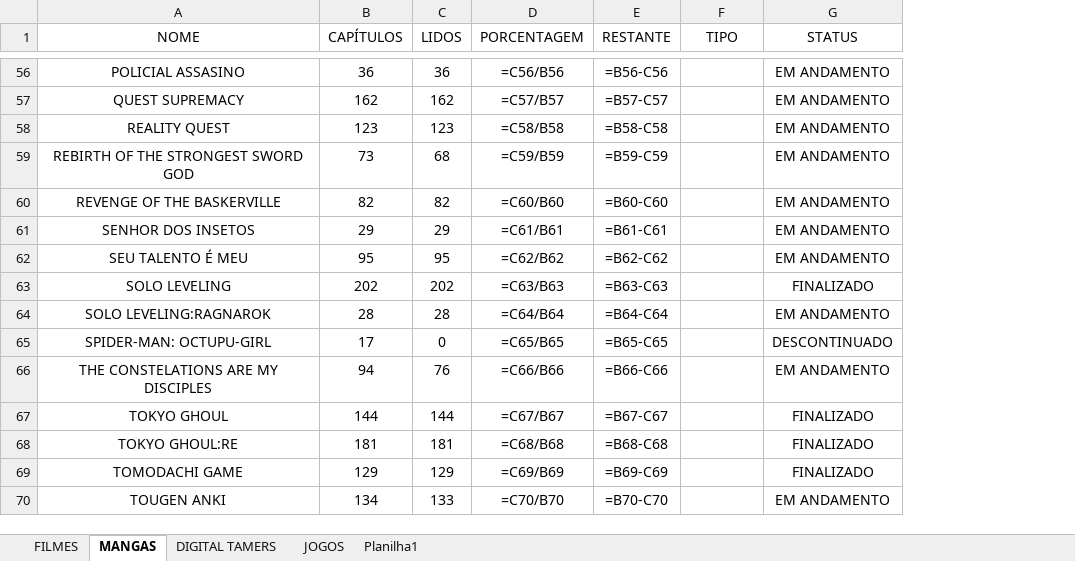
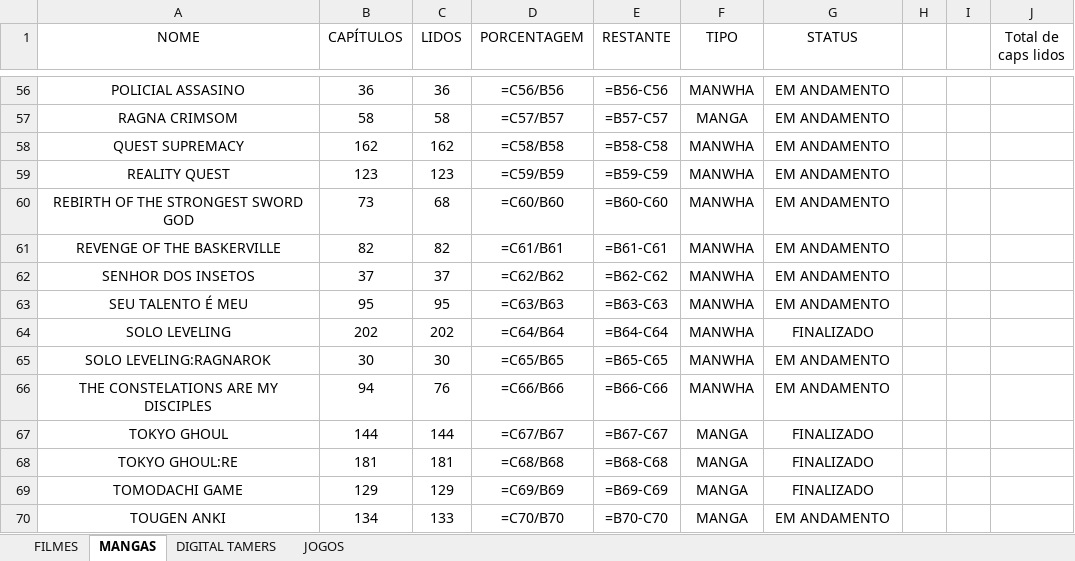
Before and after one commit to Lvdstr/projetos_python, an Excel workbook: scripts_de-automação/Leitor e editor Excel/registros.xlsx, sheet MANGAS, drawn as a sheet; only a part is shown, gaps mark what is left out; values as stored, in another font and other column widths than the file's, no borders; formulas without a stored value are shown as written; conditional formats not drawn; removed rows and columns are numbered as before the commit, all else as after; the diff covers the shown part only; the diff names each change by its address in the sheet, - before the commit and + after, or states it on an @@ line.

```diff
--- a/scripts_de-automação/Leitor e editor Excel/registros.xlsx (sheet MANGAS)
+++ b/scripts_de-automação/Leitor e editor Excel/registros.xlsx (sheet MANGAS)
-sheet tab: Planilha1
+column H, empty
+column I, empty
+column J (Total de caps lidos), empty
-F56 (TIPO): (empty)
+F56 (TIPO): MANWHA
+row 57: RAGNA CRIMSOM | 58 | 58 | =C57/B57 | =B57-C57 | MANGA | EM ANDAMENTO
-D58 (PORCENTAGEM): =C57/B57
+D58 (PORCENTAGEM): =C58/B58
-E58 (RESTANTE): =B57-C57
+E58 (RESTANTE): =B58-C58
-F58:F65 (TIPO): (empty)
+F58:F65 (TIPO): MANWHA
-D59 (PORCENTAGEM): =C58/B58
+D59 (PORCENTAGEM): =C59/B59
-E59 (RESTANTE): =B58-C58
+E59 (RESTANTE): =B59-C59
-D60 (PORCENTAGEM): =C59/B59
+D60 (PORCENTAGEM): =C60/B60
-E60 (RESTANTE): =B59-C59
+E60 (RESTANTE): =B60-C60
-D61 (PORCENTAGEM): =C60/B60
+D61 (PORCENTAGEM): =C61/B61
-E61 (RESTANTE): =B60-C60
+E61 (RESTANTE): =B61-C61
-B62 (CAPÍTULOS): 29
+B62 (CAPÍTULOS): 37
-C62 (LIDOS): 29
+C62 (LIDOS): 37
-D62 (PORCENTAGEM): =C61/B61
+D62 (PORCENTAGEM): =C62/B62
-E62 (RESTANTE): =B61-C61
+E62 (RESTANTE): =B62-C62
-D63 (PORCENTAGEM): =C62/B62
+D63 (PORCENTAGEM): =C63/B63
-E63 (RESTANTE): =B62-C62
+E63 (RESTANTE): =B63-C63
-D64 (PORCENTAGEM): =C63/B63
+D64 (PORCENTAGEM): =C64/B64
-E64 (RESTANTE): =B63-C63
+E64 (RESTANTE): =B64-C64
-B65 (CAPÍTULOS): 28
+B65 (CAPÍTULOS): 30
-C65 (LIDOS): 28
+C65 (LIDOS): 30
-D65 (PORCENTAGEM): =C64/B64
+D65 (PORCENTAGEM): =C65/B65
-E65 (RESTANTE): =B64-C64
+E65 (RESTANTE): =B65-C65
-row 65: SPIDER-MAN: OCTUPU-GIRL | 17 | 0 | =C65/B65 | =B65-C65 |  | DESCONTINUADO
-F66 (TIPO): (empty)
+F66 (TIPO): MANWHA
-F67:F70 (TIPO): (empty)
+F67:F70 (TIPO): MANGA
```
Also changed, not shown: 82 edited cells elsewhere in this sheet, sheet FILMES, sheet JOGOS, sheet DIGITAL TAMERS, 2 other files.
